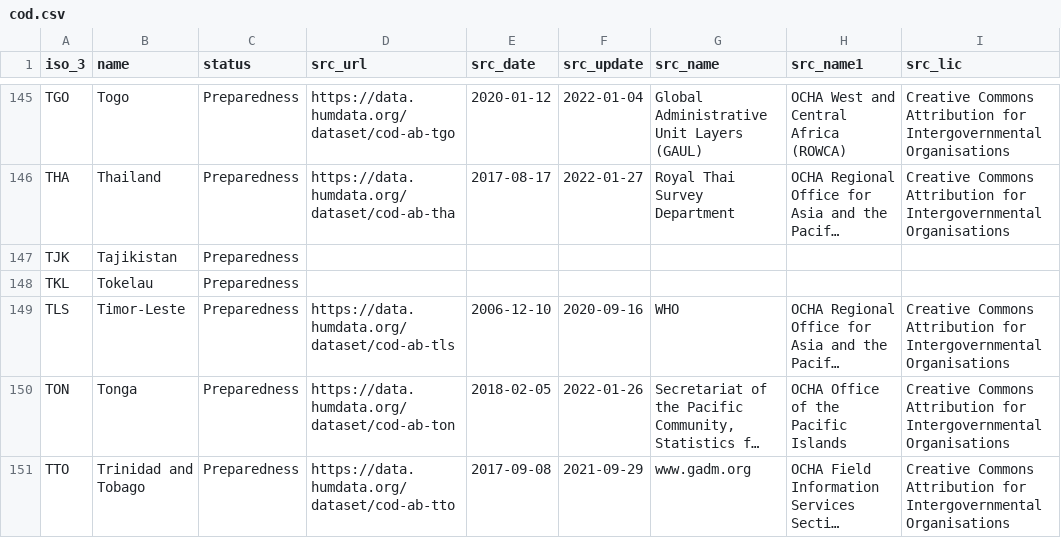
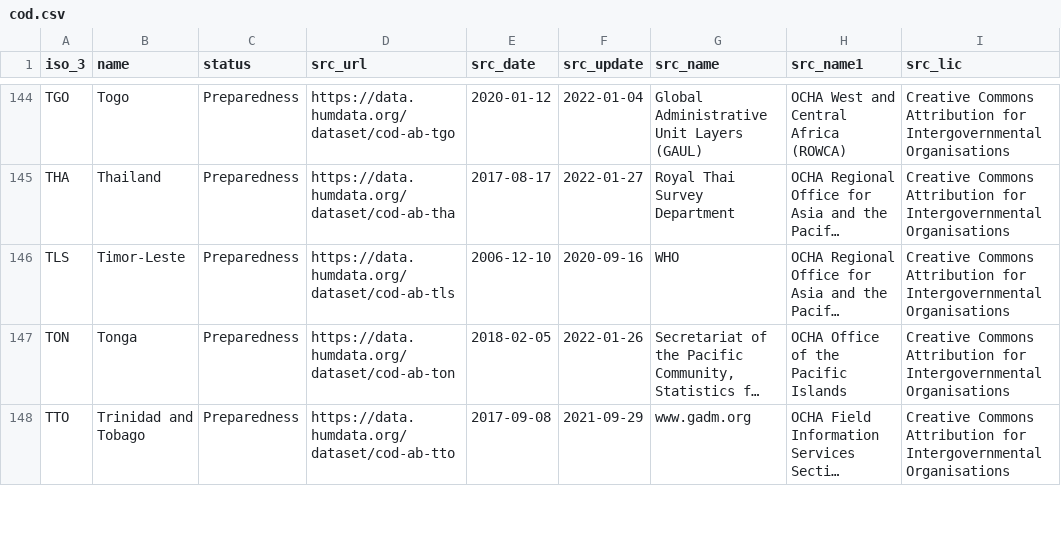
Before and after one commit to fieldmaps/admin-boundaries, a CSV file: inputs/cod.csv, drawn as a sheet; only a part is shown, gaps mark what is left out; long unchanged cells end in …; the diff covers the shown part only; the diff names each change by its address in the sheet, - before the commit and + after, or states it on an @@ line.

```diff
--- a/inputs/cod.csv
+++ b/inputs/cod.csv
-row 147: TJK | Tajikistan | Preparedness
-row 148: TKL | Tokelau | Preparedness
```
Also changed, not shown: 1 removed row and 19 edited cells elsewhere in this file, inputs/meta.csv, 24 other files.
